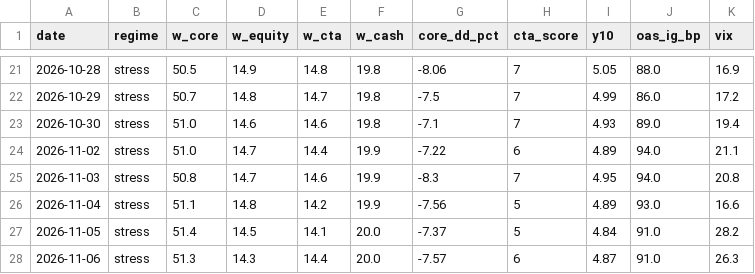
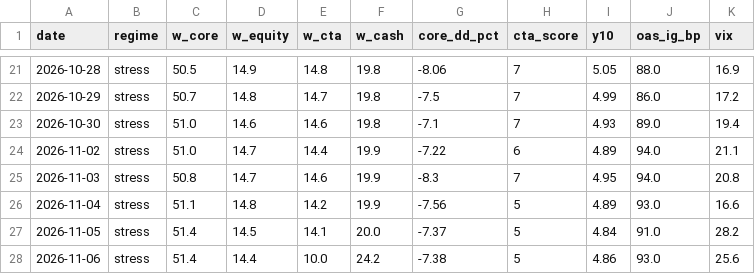
Before and after one commit to Lorun/market-signals, a CSV file: data/history.csv, drawn as a sheet; only a part is shown, gaps mark what is left out.

```diff
--- a/data/history.csv
+++ b/data/history.csv
@@ -27,2 +27,2 @@ date,regime,w_core,w_equity,w_cta,w_cash,core_dd_pct,cta_score,y10,oas_ig_bp,vix
 2026-11-05,stress,51.4,14.5,14.1,20.0,-7.37,5,4.84,91.0,28.2
-2026-11-06,stress,51.3,14.3,14.4,20.0,-7.57,6,4.87,91.0,26.3
+2026-11-06,stress,51.4,14.4,10.0,24.2,-7.38,5,4.86,93.0,25.6
```
Also changed, not shown: 1 other file.
